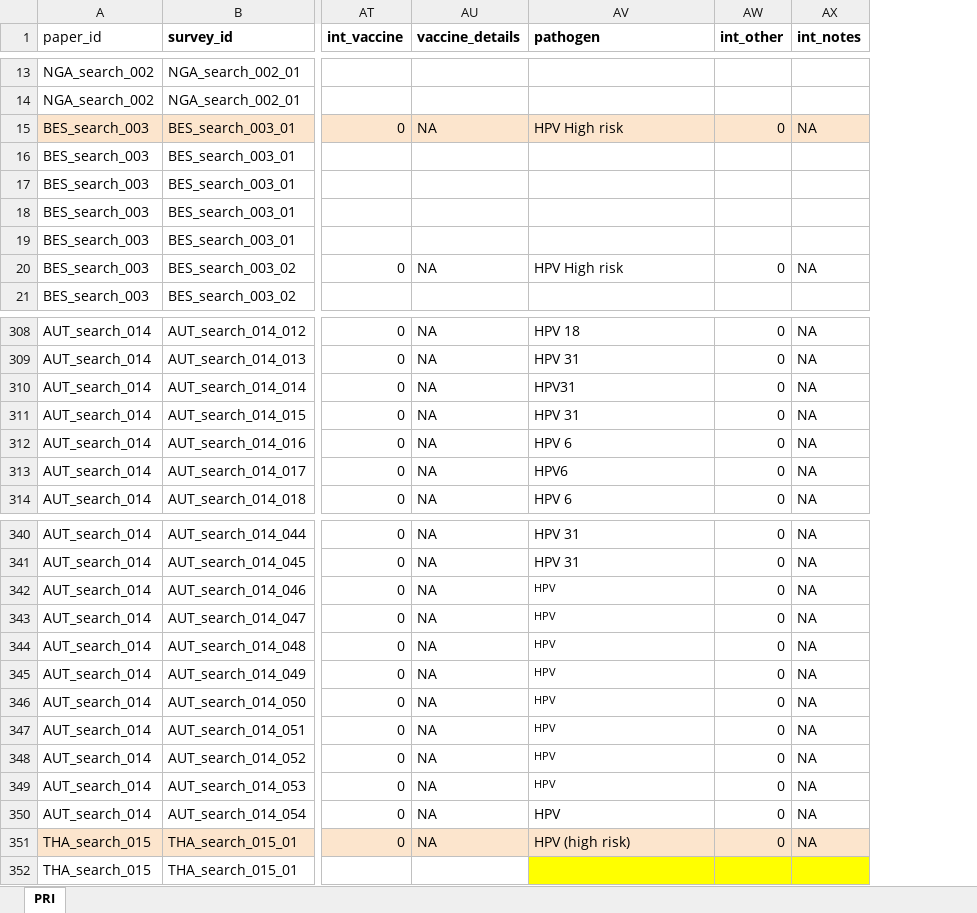
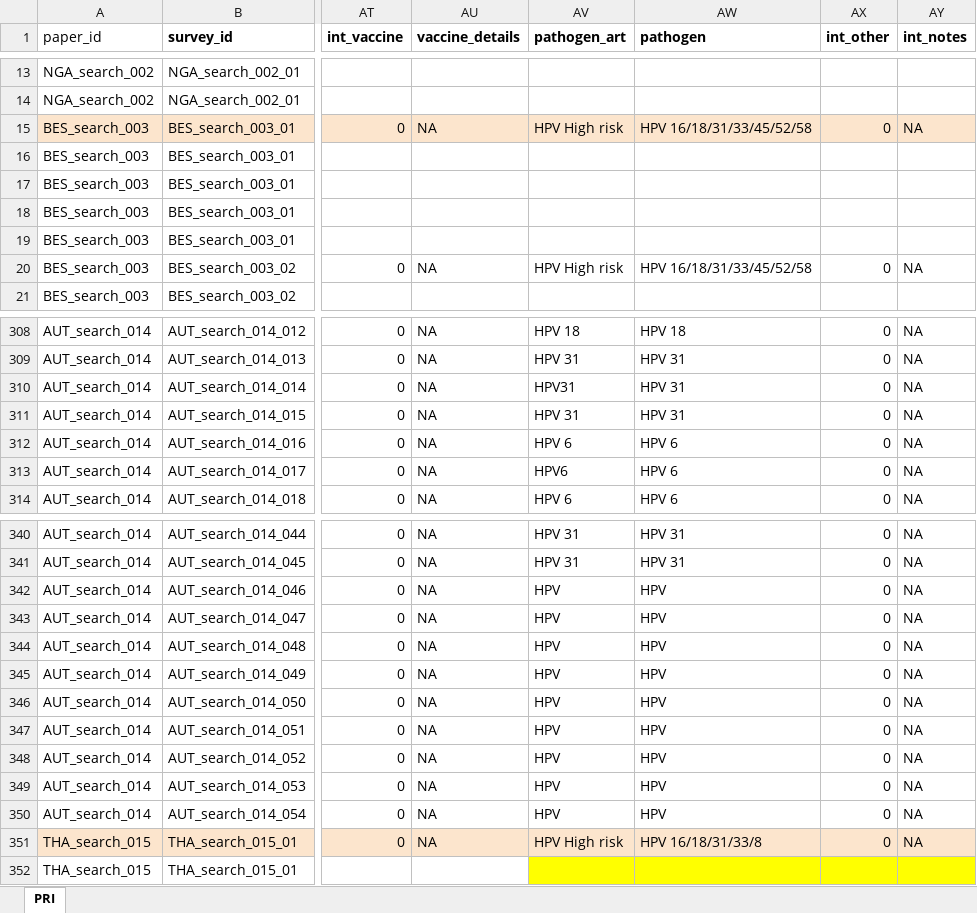
Before and after one commit to zmcucunuba/hpv_seroprevalence, an Excel workbook: data/raw_data/HPV-seroprev-extraction-2023-10-09.xlsx, sheet PRI, drawn as a sheet; only a part is shown, gaps mark what is left out; values as stored, in another font and other column widths than the file's, no borders; conditional formats not drawn; addresses are those after the commit; the diff covers the shown part only; the diff names each change by its address in the sheet, - before the commit and + after, or states it on an @@ line.

```diff
--- a/data/raw_data/HPV-seroprev-extraction-2023-10-09.xlsx (sheet PRI)
+++ b/data/raw_data/HPV-seroprev-extraction-2023-10-09.xlsx (sheet PRI)
+column AV (pathogen_art), rows 15-20: HPV High risk |  |  |  |  | HPV High risk; rows 308-314: HPV 18 | HPV 31 | HPV31 | HPV 31 | HPV 6 | HPV6 | HPV 6; rows 340-351: HPV 31 | HPV 31 | HPV | HPV | HPV | HPV | HPV | HPV | HPV | HPV | HPV | HPV High risk
-AW15 (pathogen): HPV High risk
+AW15 (pathogen): HPV 16/18/31/33/45/52/58
-AW20 (pathogen): HPV High risk
+AW20 (pathogen): HPV 16/18/31/33/45/52/58
-AW310 (pathogen): HPV31
+AW310 (pathogen): HPV 31
-AW313 (pathogen): HPV6
+AW313 (pathogen): HPV 6
@@ AW342:AW349 text size: larger @@
-AW351 (pathogen): HPV (high risk)
+AW351 (pathogen): HPV 16/18/31/33/8
```
Also changed, not shown: 32 edited cells elsewhere in this sheet, formulas that keep their value, 6 other files.
